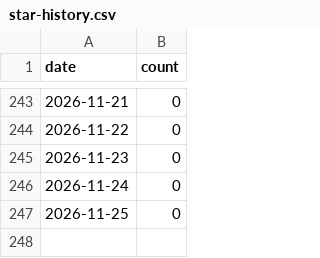
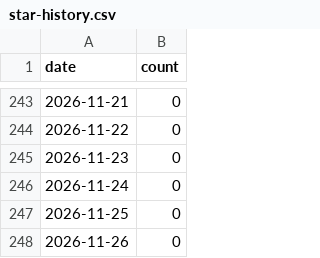
Before and after one commit to matsuzaki-hk/excel-mcp-japanese-support, a CSV file: .github/star-history.csv, drawn as a sheet; only a part is shown, gaps mark what is left out; the diff names each change by its address in the sheet, - before the commit and + after, or states it on an @@ line.

```diff
--- a/.github/star-history.csv
+++ b/.github/star-history.csv
+row 248: 2026-11-26 | 0
```
